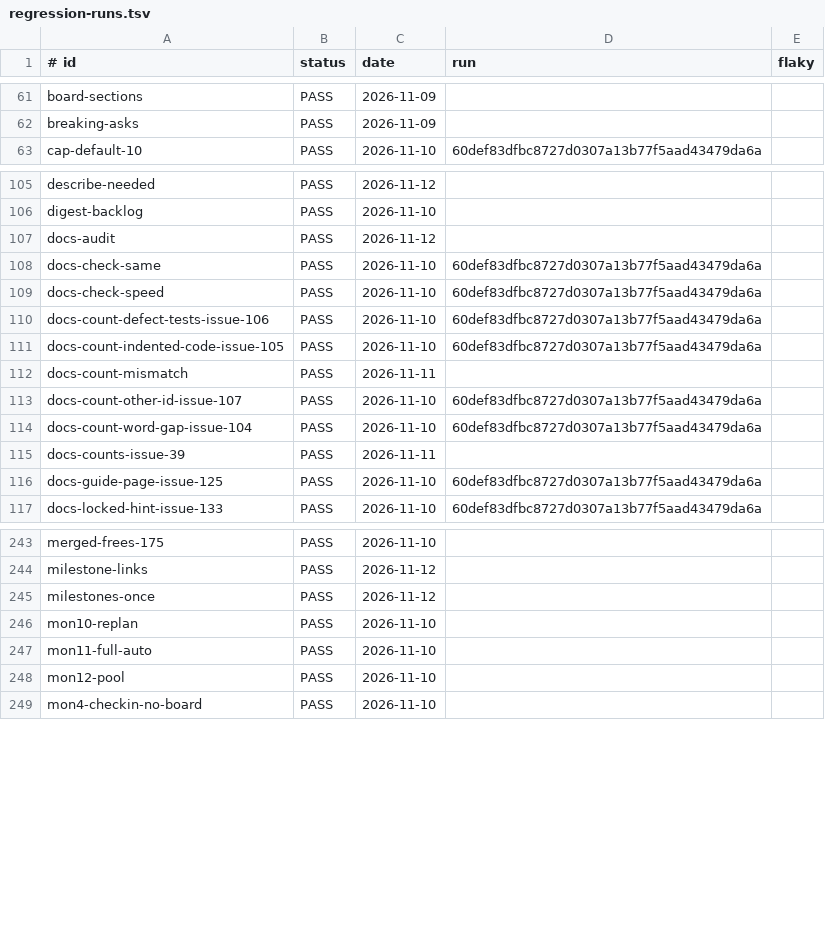
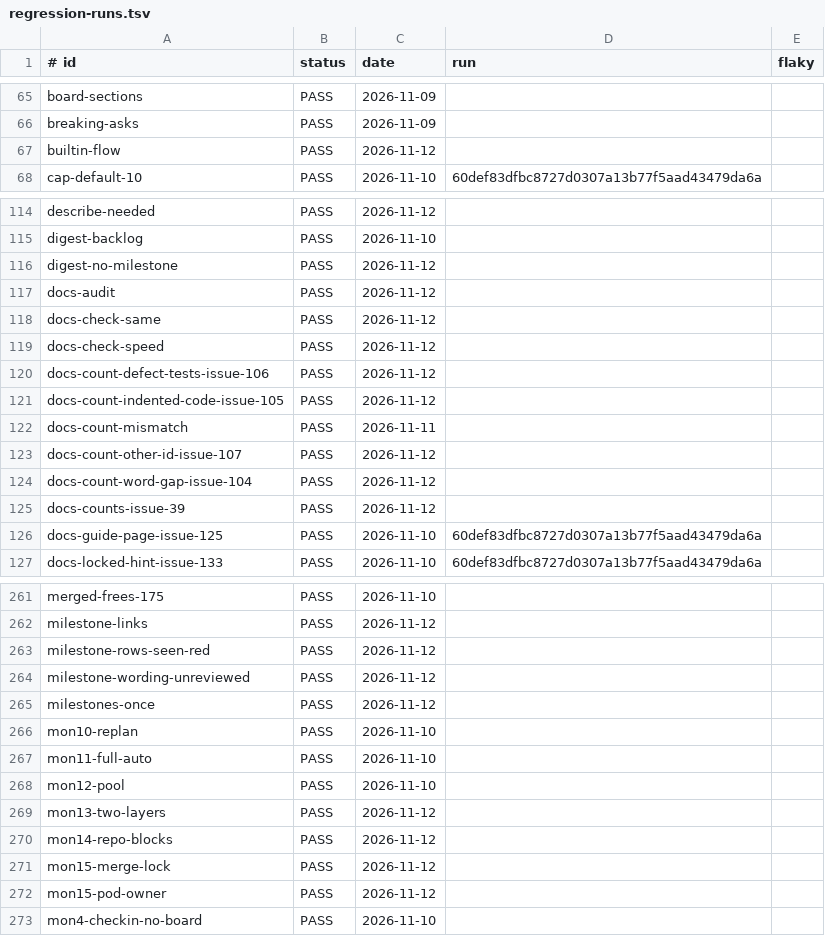
Before and after one commit to jcl2018/agent-workflow-template, a TSV file: .loop/regression-runs.tsv, drawn as a sheet; only a part is shown, gaps mark what is left out; the diff covers the shown part only.

```diff
--- a/.loop/regression-runs.tsv
+++ b/.loop/regression-runs.tsv
@@ -62,2 +66,3 @@ board-sections	PASS	2026-11-09
 breaking-asks	PASS	2026-11-09	
+builtin-flow	PASS	2026-11-12	
 cap-default-10	PASS	2026-11-10	60def83dfbc8727d0307a13b77f5aad43479da6a
@@ -106,11 +115,12 @@ describe-needed	PASS	2026-11-12
 digest-backlog	PASS	2026-11-10	
+digest-no-milestone	PASS	2026-11-12	
 docs-audit	PASS	2026-11-12	
-docs-check-same	PASS	2026-11-10	60def83dfbc8727d0307a13b77f5aad43479da6a
-docs-check-speed	PASS	2026-11-10	60def83dfbc8727d0307a13b77f5aad43479da6a
-docs-count-defect-tests-issue-106	PASS	2026-11-10	60def83dfbc8727d0307a13b77f5aad43479da6a
-docs-count-indented-code-issue-105	PASS	2026-11-10	60def83dfbc8727d0307a13b77f5aad43479da6a
+docs-check-same	PASS	2026-11-12	
+docs-check-speed	PASS	2026-11-12	
+docs-count-defect-tests-issue-106	PASS	2026-11-12	
+docs-count-indented-code-issue-105	PASS	2026-11-12	
 docs-count-mismatch	PASS	2026-11-11	
-docs-count-other-id-issue-107	PASS	2026-11-10	60def83dfbc8727d0307a13b77f5aad43479da6a
-docs-count-word-gap-issue-104	PASS	2026-11-10	60def83dfbc8727d0307a13b77f5aad43479da6a
-docs-counts-issue-39	PASS	2026-11-11	
+docs-count-other-id-issue-107	PASS	2026-11-12	
+docs-count-word-gap-issue-104	PASS	2026-11-12	
+docs-counts-issue-39	PASS	2026-11-12	
 docs-guide-page-issue-125	PASS	2026-11-10	60def83dfbc8727d0307a13b77f5aad43479da6a
@@ -244,2 +262,4 @@ merged-frees-175	PASS	2026-11-10
 milestone-links	PASS	2026-11-12	
+milestone-rows-seen-red	PASS	2026-11-12	
+milestone-wording-unreviewed	PASS	2026-11-12	
 milestones-once	PASS	2026-11-12	
@@ -248,2 +268,6 @@ mon11-full-auto	PASS	2026-11-10
 mon12-pool	PASS	2026-11-10	
+mon13-two-layers	PASS	2026-11-12	
+mon14-repo-blocks	PASS	2026-11-12	
+mon15-merge-lock	PASS	2026-11-12	
+mon15-pod-owner	PASS	2026-11-12	
 mon4-checkin-no-board	PASS	2026-11-10	
```
Also changed, not shown: 35 added rows and 38 edited cells elsewhere in this file, 8 other files.
